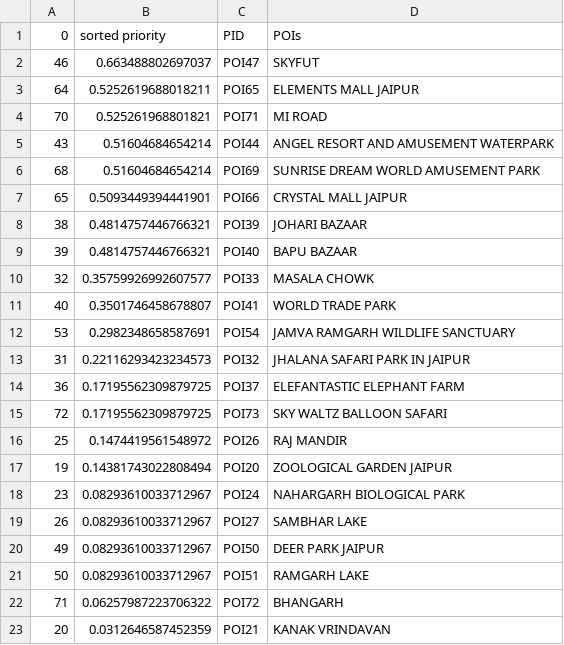
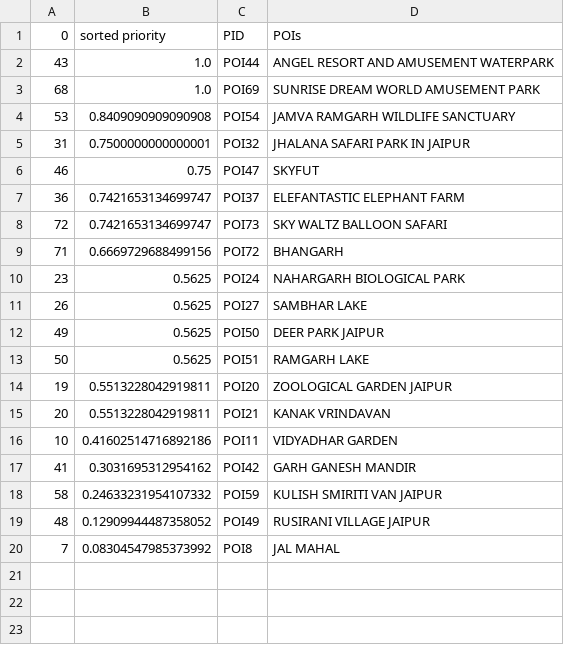
Before and after one commit to ishijo/Travel_Itinerary_Generator, a CSV file: sorted_selected_df.csv, drawn as a sheet.

```diff
--- a/sorted_selected_df.csv
+++ b/sorted_selected_df.csv
@@ -1,23 +1,20 @@
 0,sorted priority,PID,POIs
-46,0.663488802697037,POI47,SKYFUT
-64,0.5252619688018211,POI65,ELEMENTS MALL JAIPUR
-70,0.525261968801821,POI71,MI ROAD
-43,0.51604684654214,POI44,ANGEL RESORT AND AMUSEMENT WATERPARK
-68,0.51604684654214,POI69,SUNRISE DREAM WORLD AMUSEMENT PARK
-65,0.5093449394441901,POI66,CRYSTAL MALL JAIPUR
-38,0.4814757446766321,POI39,JOHARI BAZAAR
-39,0.4814757446766321,POI40,BAPU BAZAAR
-32,0.35759926992607577,POI33,MASALA CHOWK
-40,0.3501746458678807,POI41,WORLD TRADE PARK
-53,0.2982348658587691,POI54,JAMVA RAMGARH WILDLIFE SANCTUARY
-31,0.22116293423234573,POI32,JHALANA SAFARI PARK IN JAIPUR
-36,0.17195562309879725,POI37,ELEFANTASTIC ELEPHANT FARM
-72,0.17195562309879725,POI73,SKY WALTZ BALLOON SAFARI
-25,0.1474419561548972,POI26,RAJ MANDIR
-19,0.14381743022808494,POI20,ZOOLOGICAL GARDEN JAIPUR
-23,0.08293610033712967,POI24,NAHARGARH BIOLOGICAL PARK
-26,0.08293610033712967,POI27,SAMBHAR LAKE
-49,0.08293610033712967,POI50,DEER PARK JAIPUR
-50,0.08293610033712967,POI51,RAMGARH LAKE
-71,0.06257987223706322,POI72,BHANGARH
-20,0.0312646587452359,POI21,KANAK VRINDAVAN
+43,1.0,POI44,ANGEL RESORT AND AMUSEMENT WATERPARK
+68,1.0,POI69,SUNRISE DREAM WORLD AMUSEMENT PARK
+53,0.8409090909090908,POI54,JAMVA RAMGARH WILDLIFE SANCTUARY
+31,0.7500000000000001,POI32,JHALANA SAFARI PARK IN JAIPUR
+46,0.75,POI47,SKYFUT
+36,0.7421653134699747,POI37,ELEFANTASTIC ELEPHANT FARM
+72,0.7421653134699747,POI73,SKY WALTZ BALLOON SAFARI
+71,0.6669729688499156,POI72,BHANGARH
+23,0.5625,POI24,NAHARGARH BIOLOGICAL PARK
+26,0.5625,POI27,SAMBHAR LAKE
+49,0.5625,POI50,DEER PARK JAIPUR
+50,0.5625,POI51,RAMGARH LAKE
+19,0.5513228042919811,POI20,ZOOLOGICAL GARDEN JAIPUR
+20,0.5513228042919811,POI21,KANAK VRINDAVAN
+10,0.41602514716892186,POI11,VIDYADHAR GARDEN
+41,0.3031695312954162,POI42,GARH GANESH MANDIR
+58,0.24633231954107332,POI59,KULISH SMIRITI VAN JAIPUR
+48,0.12909944487358052,POI49,RUSIRANI VILLAGE JAIPUR
+7,0.08304547985373992,POI8,JAL MAHAL
```
Also changed, not shown: 3 other files.
